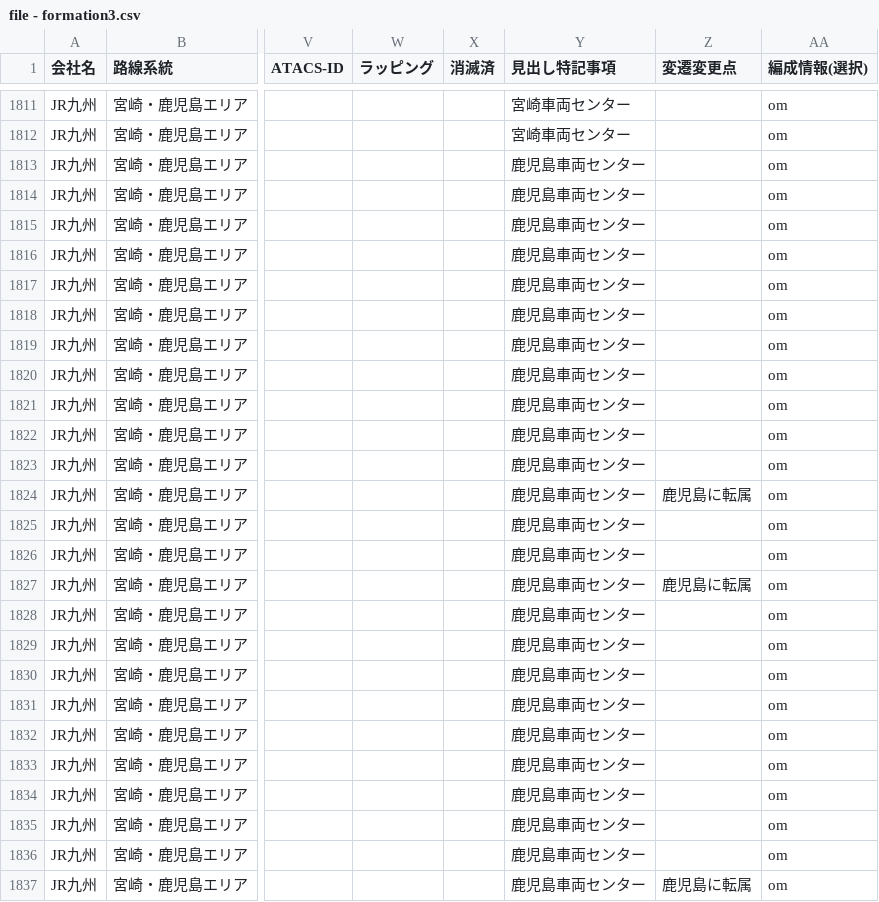
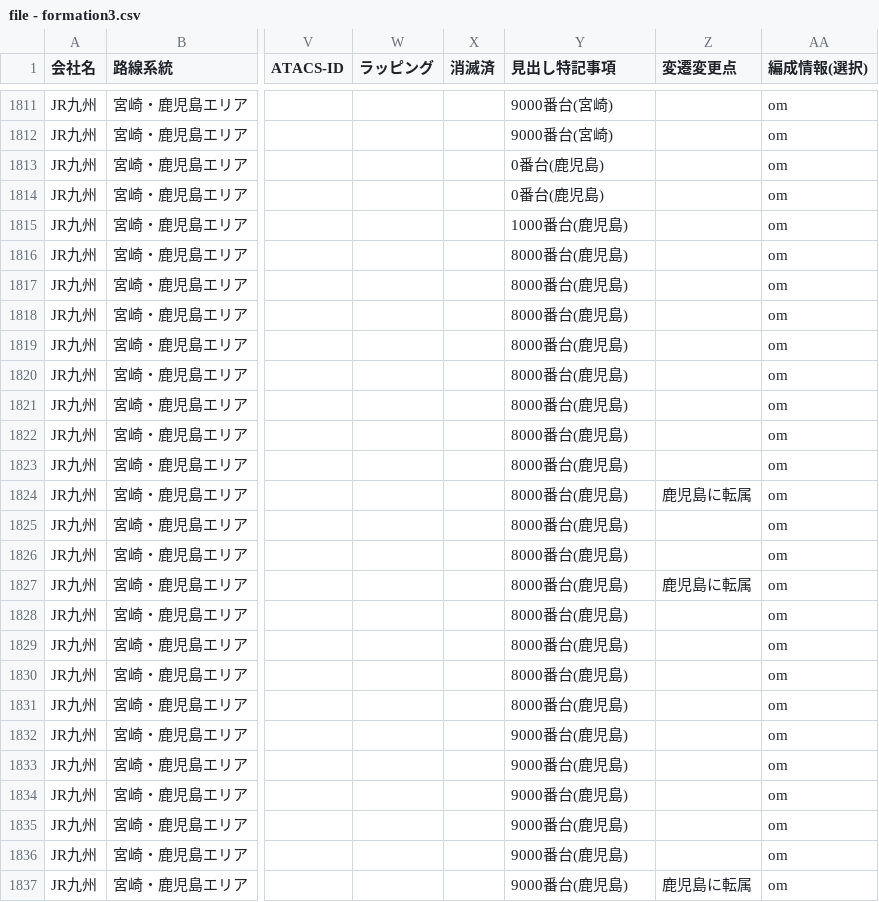
Before and after one commit to aqua-2857/formation-test, a CSV file: file - formation3.csv, drawn as a sheet; only a part is shown, gaps mark what is left out; the diff covers the shown part only; the diff names each change by its address in the sheet, - before the commit and + after, or states it on an @@ line.

```diff
--- a/file - formation3.csv
+++ b/file - formation3.csv
-Y1811:Y1812 (見出し特記事項): 宮崎車両センター
+Y1811:Y1812 (見出し特記事項): 9000番台(宮崎)
-Y1813:Y1814 (見出し特記事項): 鹿児島車両センター
+Y1813:Y1814 (見出し特記事項): 0番台(鹿児島)
-Y1815 (見出し特記事項): 鹿児島車両センター
+Y1815 (見出し特記事項): 1000番台(鹿児島)
-Y1816:Y1831 (見出し特記事項): 鹿児島車両センター
+Y1816:Y1831 (見出し特記事項): 8000番台(鹿児島)
-Y1832:Y1837 (見出し特記事項): 鹿児島車両センター
+Y1832:Y1837 (見出し特記事項): 9000番台(鹿児島)
```
Also changed, not shown: 65 edited cells elsewhere in this file, 2 other files.
